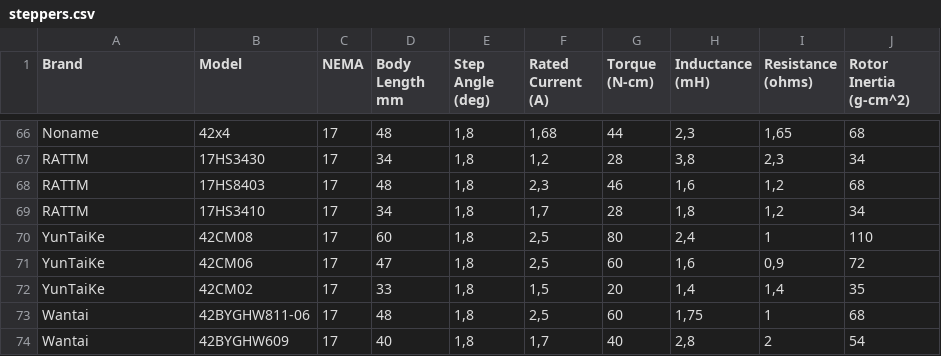
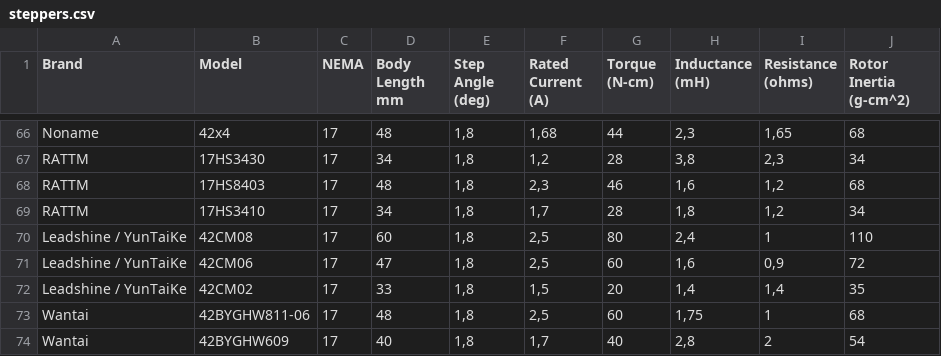
Before and after one commit to TheDevMinerTV/stepper-simulator, a CSV file: data/steppers.csv, drawn as a sheet; only a part is shown, gaps mark what is left out.

Commit message:
refactor(stepper-db): merge Leadshine & YunTaiKe
as per #25

```diff
--- a/data/steppers.csv
+++ b/data/steppers.csv
@@ -69,5 +69,5 @@ RATTM	17HS8403	17	48	1,8	2,3	46	1,6	1,2	68
 RATTM	17HS3410	17	34	1,8	1,7	28	1,8	1,2	34
-YunTaiKe	42CM08	17	60	1,8	2,5	80	2,4	1	110
-YunTaiKe	42CM06	17	47	1,8	2,5	60	1,6	0,9	72
-YunTaiKe	42CM02	17	33	1,8	1,5	20	1,4	1,4	35
+Leadshine / YunTaiKe	42CM08	17	60	1,8	2,5	80	2,4	1	110
+Leadshine / YunTaiKe	42CM06	17	47	1,8	2,5	60	1,6	0,9	72
+Leadshine / YunTaiKe	42CM02	17	33	1,8	1,5	20	1,4	1,4	35
 Wantai	42BYGHW811-06	17	48	1,8	2,5	60	1,75	1	68
```
Also changed, not shown: data/peras-steppers.csv, 1 other file.
